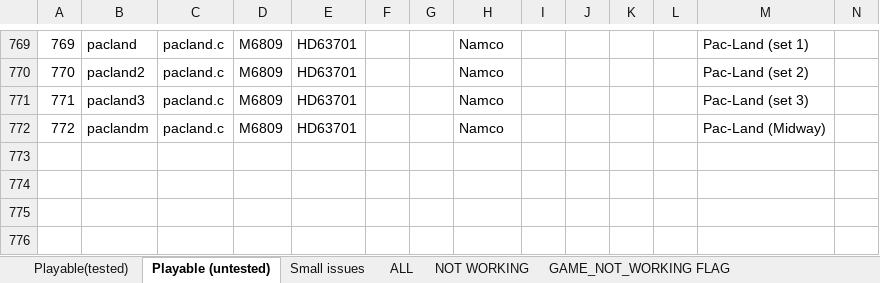
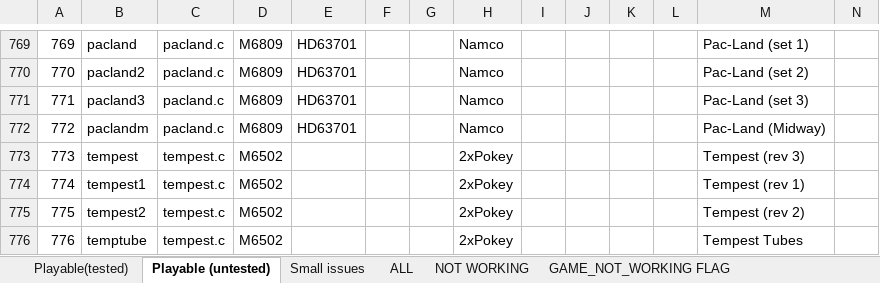
Before and after one commit to georgemoralis/arcadeflex, an Excel workbook: 0.36/compatibility.xlsx, sheet Playable (untested), drawn as a sheet; only a part is shown, gaps mark what is left out; values as stored, in another font and other column widths than the file's, no borders; rows hold the shown columns only; the diff names each change by its address in the sheet, - before the commit and + after, or states it on an @@ line.

Commit message:
036 : tempest driver

```diff
--- a/0.36/compatibility.xlsx (sheet Playable (untested))
+++ b/0.36/compatibility.xlsx (sheet Playable (untested))
+row 773: 773 | tempest | tempest.c | M6502 |  |  |  | 2xPokey |  |  |  |  | Tempest (rev 3)
+row 774: 774 | tempest1 | tempest.c | M6502 |  |  |  | 2xPokey |  |  |  |  | Tempest (rev 1)
+row 775: 775 | tempest2 | tempest.c | M6502 |  |  |  | 2xPokey |  |  |  |  | Tempest (rev 2)
+row 776: 776 | temptube | tempest.c | M6502 |  |  |  | 2xPokey |  |  |  |  | Tempest Tubes
```
Also changed, not shown: sheet ALL, 5 other files.
